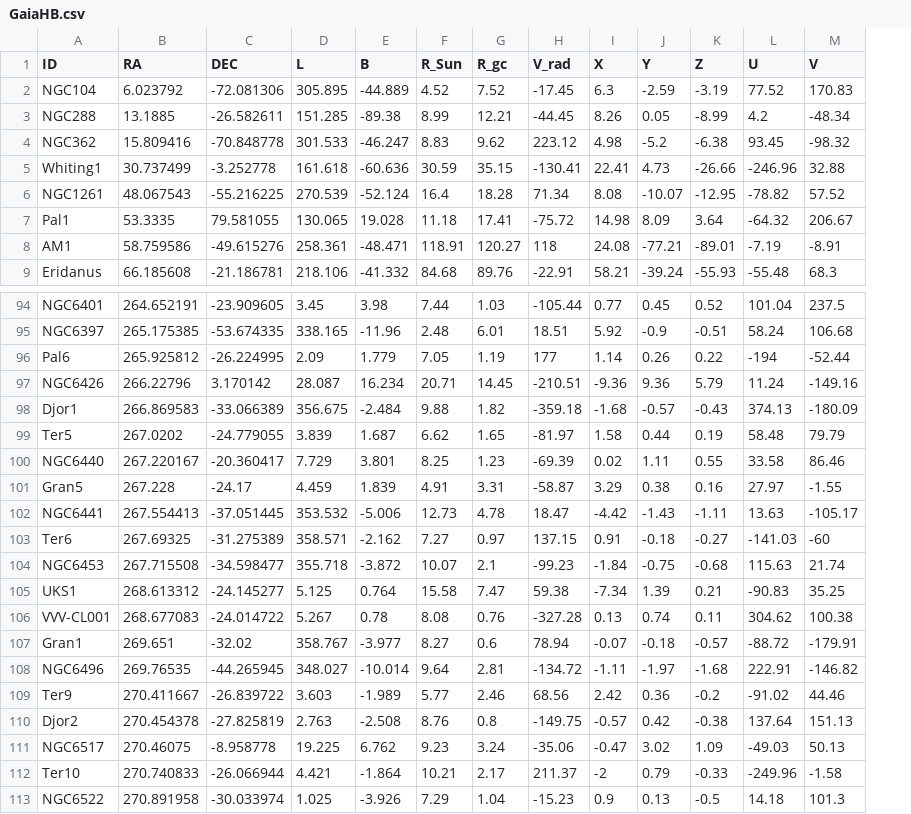
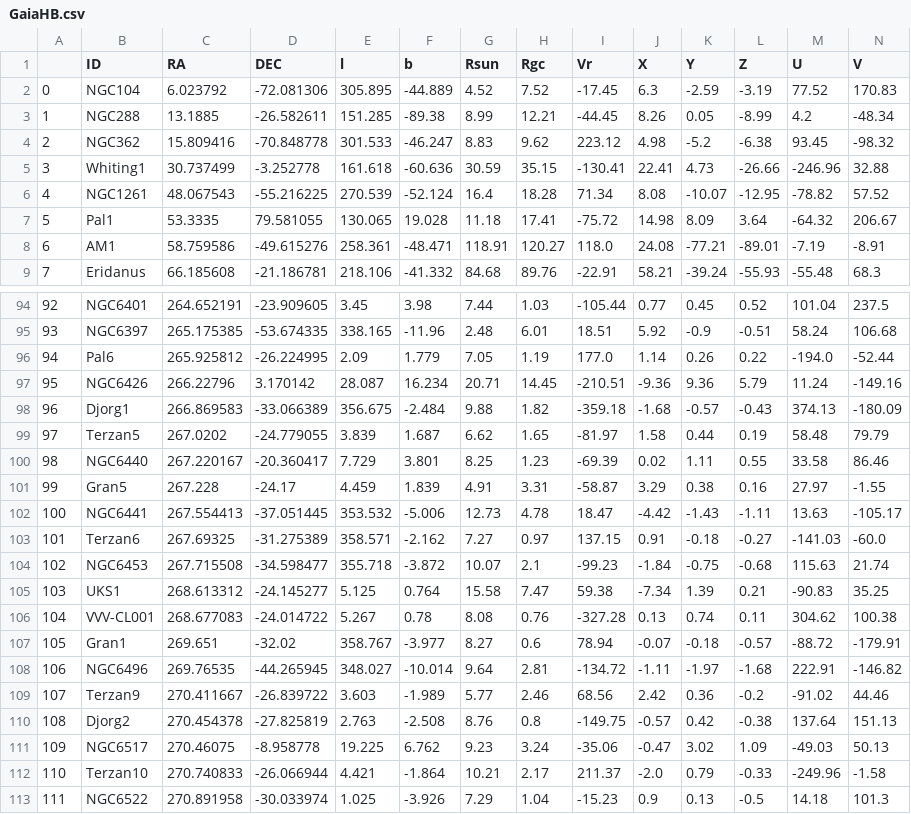
Before and after one commit to Valerii-Radchenkov/3116_Project, a CSV file: Data/Standardised_IDs/GaiaHB.csv, drawn as a sheet; only a part is shown, gaps mark what is left out; addresses are those after the commit; the diff covers the shown part only; the diff names each change by its address in the sheet, - before the commit and + after, or states it on an @@ line.

```diff
--- a/Data/Standardised_IDs/GaiaHB.csv
+++ b/Data/Standardised_IDs/GaiaHB.csv
+column A, rows 2-9: 0 | 1 | 2 | 3 | 4 | 5 | 6 | 7; rows 94-113: 92 | 93 | 94 | 95 | 96 | 97 | 98 | 99 | 100 | 101 | 102 | 103 | 104 | 105 | 106 | 107 | 108 | 109 | 110 | 111
-E1: L
+E1: l
-F1: B
+F1: b
-G1: R_Sun
+G1: Rsun
-H1: R_gc
+H1: Rgc
-I1: V_rad
+I1: Vr
-I8 (Vr): 118
+I8 (Vr): 118.0
-I96 (Vr): 177
+I96 (Vr): 177.0
-M96 (U): -194
+M96 (U): -194.0
-B98 (ID): Djor1
+B98 (ID): Djorg1
-B99 (ID): Ter5
+B99 (ID): Terzan5
-B103 (ID): Ter6
+B103 (ID): Terzan6
-N103 (V): -60
+N103 (V): -60.0
-B109 (ID): Ter9
+B109 (ID): Terzan9
-B110 (ID): Djor2
+B110 (ID): Djorg2
-B112 (ID): Ter10
+B112 (ID): Terzan10
-J112 (X): -2
+J112 (X): -2.0
```
Also changed, not shown: 22 edited cells elsewhere in this file, Data/MetalicityMerge/MergedMetalicities.csv, Data/Standardised_IDs/HarrisPartI.csv, 6 other files.
